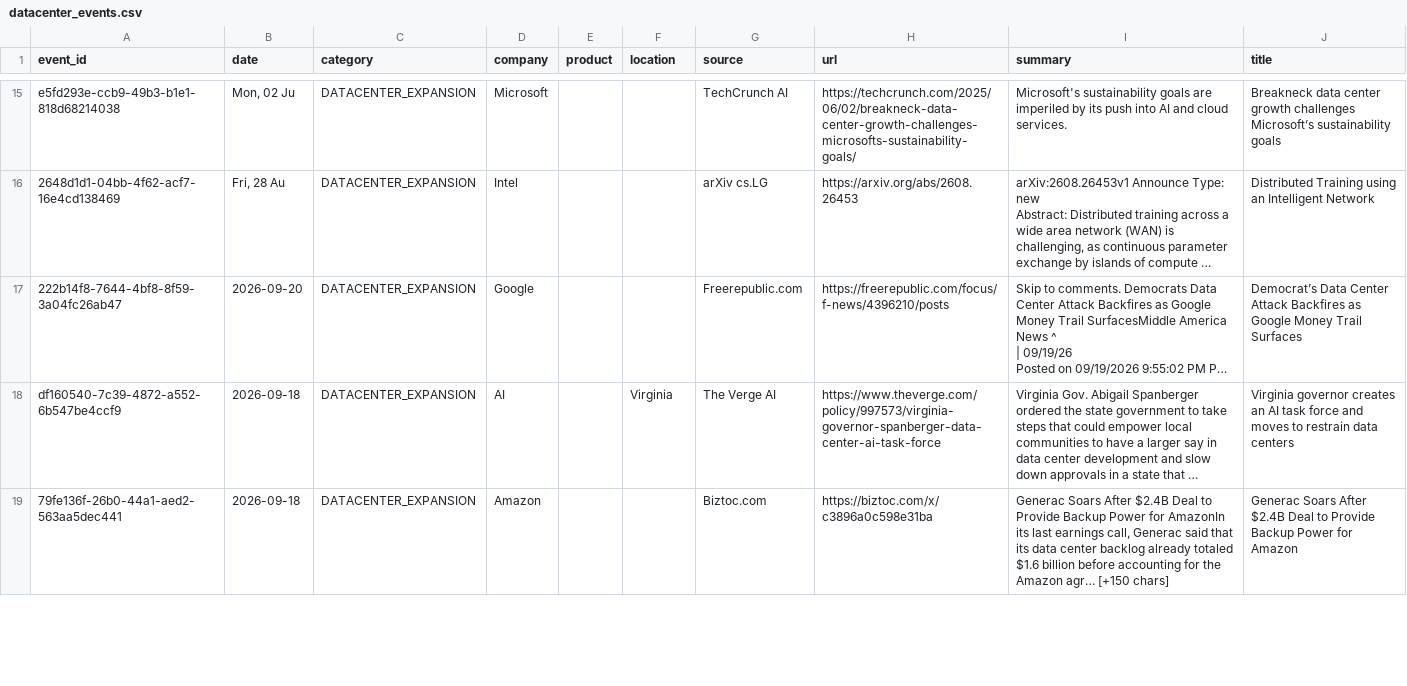
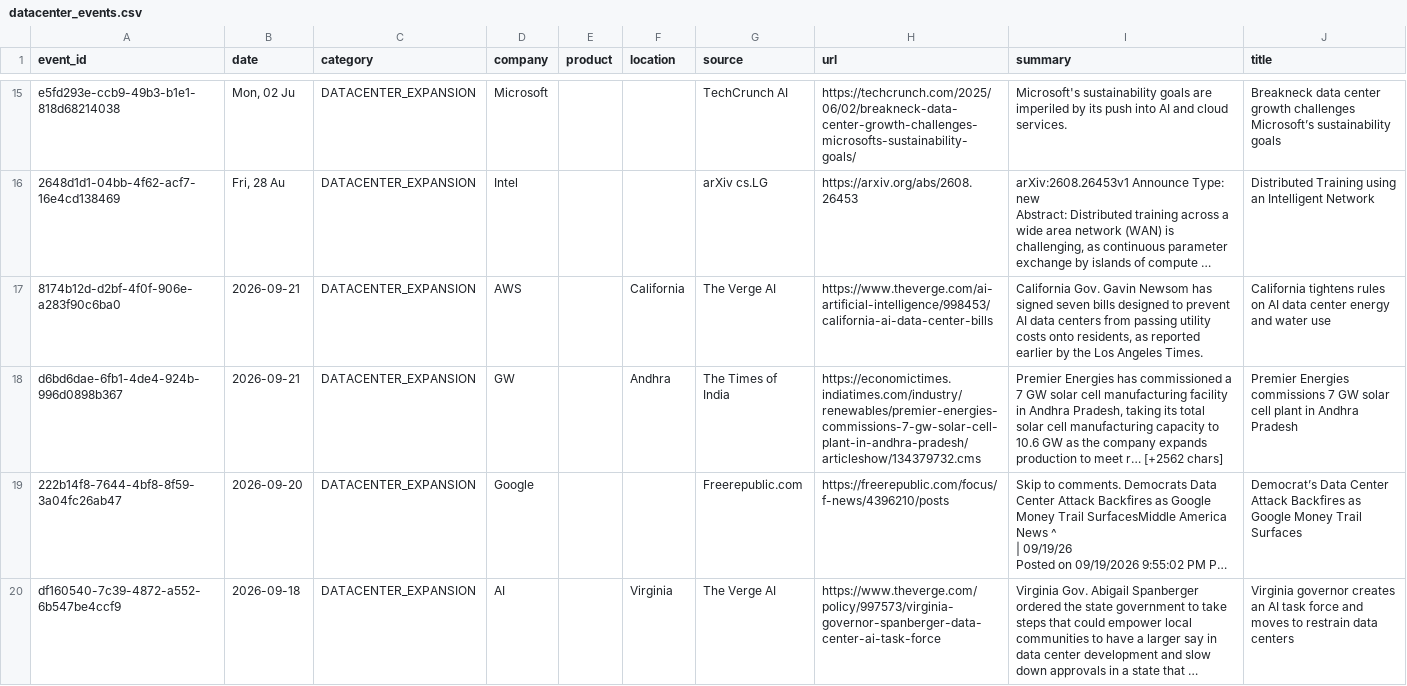
Before and after one commit to srikarreddyram/AI_radar, a CSV file: aggregated/datacenter_events.csv, drawn as a sheet; only a part is shown, gaps mark what is left out; the shorter side is filled out with more unchanged rows; long unchanged cells end in …; the diff names each change by its address in the sheet, - before the commit and + after, or states it on an @@ line.

```diff
--- a/aggregated/datacenter_events.csv
+++ b/aggregated/datacenter_events.csv
+row 17: 8174b12d-d2bf-4f0f-906e-a283f90c6ba0 | 2026-09-21 | DATACENTER_EXPANSION | AWS |  | California | The Verge AI | https://www.theverge.com/ai-artificial-intelligence/998453/california-ai-data-center-bills | California Gov. Gavin Newsom has signed seven bills designed to prevent AI data centers from passing utility costs onto residents, as reported earlier by the Los Angeles Times. | California tightens rules on AI data center energy and water use
+row 18: d6bd6dae-6fb1-4de4-924b-996d0898b367 | 2026-09-21 | DATACENTER_EXPANSION | GW |  | Andhra | The Times of India | https://economictimes.indiatimes.com/industry/renewables/premier-energies-commissions-7-gw-solar-cell-plant-in-andhra-pradesh/articleshow/134379732.cms | Premier Energies has commissioned a 7 GW solar cell manufacturing facility in Andhra Pradesh, taking its total solar cell manufacturing capacity to 10.6 GW as the company expands production to meet r… [+2562 chars] | Premier Energies commissions 7 GW solar cell plant in Andhra Pradesh
```
Also changed, not shown: aggregated/funding_rounds.csv, aggregated/gpu_releases.csv, 4 other files.
